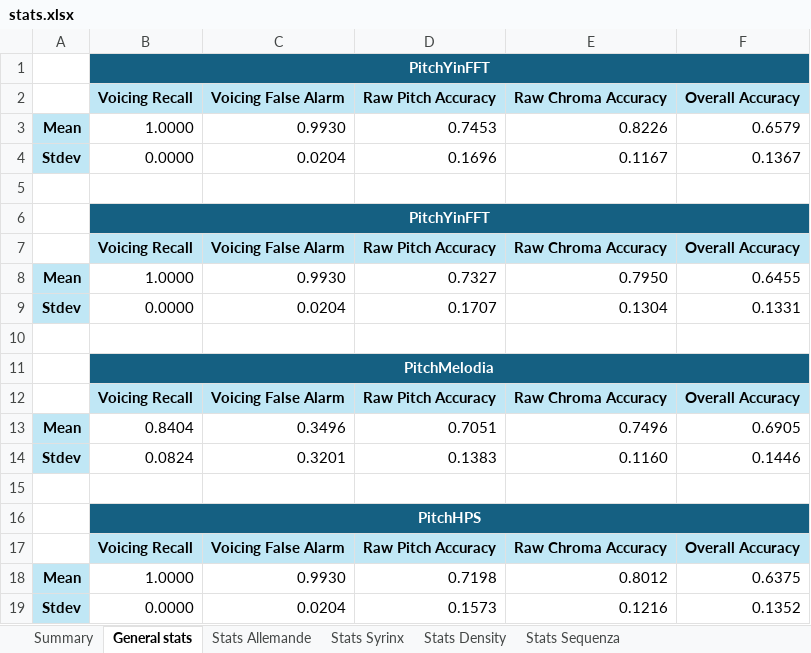
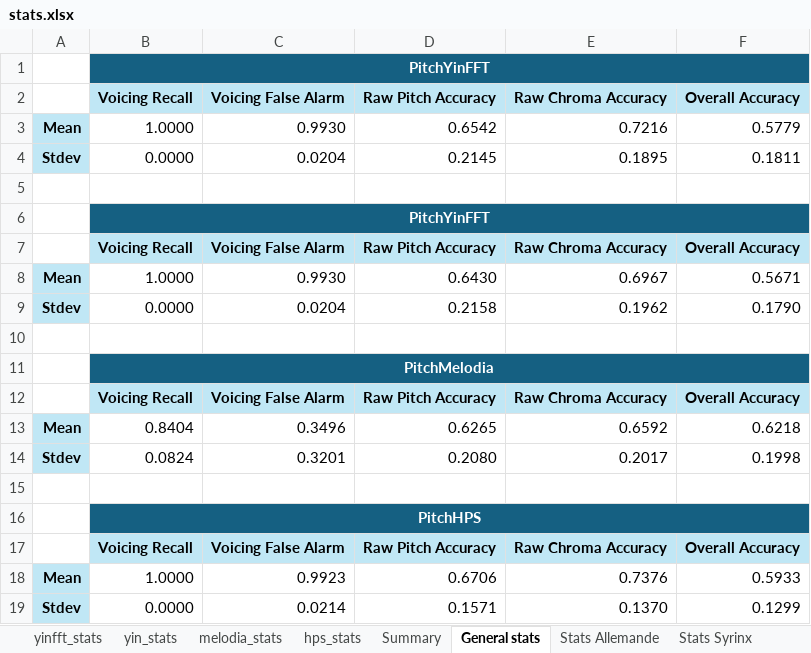
Before and after one commit to juliatogr/AlgorithmAnalysis, an Excel workbook: statistics/stats.xlsx, sheet General stats, drawn as a sheet; values as stored, in another font and other column widths than the file's, no borders; the diff names each change by its address in the sheet, - before the commit and + after, or states it on an @@ line.

```diff
--- a/statistics/stats.xlsx (sheet General stats)
+++ b/statistics/stats.xlsx (sheet General stats)
@@ sheet tab unhidden: yinfft_stats @@
@@ sheet tab unhidden: yin_stats @@
@@ sheet tab unhidden: melodia_stats @@
@@ sheet tab unhidden: hps_stats @@
-D3: 0.7453
+D3: 0.6542
-E3: 0.8226
+E3: 0.7216
-F3: 0.6579
+F3: 0.5779
-D4: 0.1696
+D4: 0.2145
-E4: 0.1167
+E4: 0.1895
-F4: 0.1367
+F4: 0.1811
-D8: 0.7327
+D8: 0.6430
-E8: 0.7950
+E8: 0.6967
-F8: 0.6455
+F8: 0.5671
-D9: 0.1707
+D9: 0.2158
-E9: 0.1304
+E9: 0.1962
-F9: 0.1331
+F9: 0.1790
-D13: 0.7051
+D13: 0.6265
-E13: 0.7496
+E13: 0.6592
-F13: 0.6905
+F13: 0.6218
-D14: 0.1383
+D14: 0.2080
-E14: 0.1160
+E14: 0.2017
-F14: 0.1446
+F14: 0.1998
-C18: 0.9930
+C18: 0.9923
-D18: 0.7198
+D18: 0.6706
-E18: 0.8012
+E18: 0.7376
-F18: 0.6375
+F18: 0.5933
-C19: 0.0204
+C19: 0.0214
-D19: 0.1573
+D19: 0.1571
-E19: 0.1216
+E19: 0.1370
-F19: 0.1352
+F19: 0.1299
```
Also changed, not shown: sheet Summary, sheet Stats Allemande, sheet Stats Syrinx, sheet Stats Sequenza, sheet Stats Density, formulas that keep their value, 5 other files.
